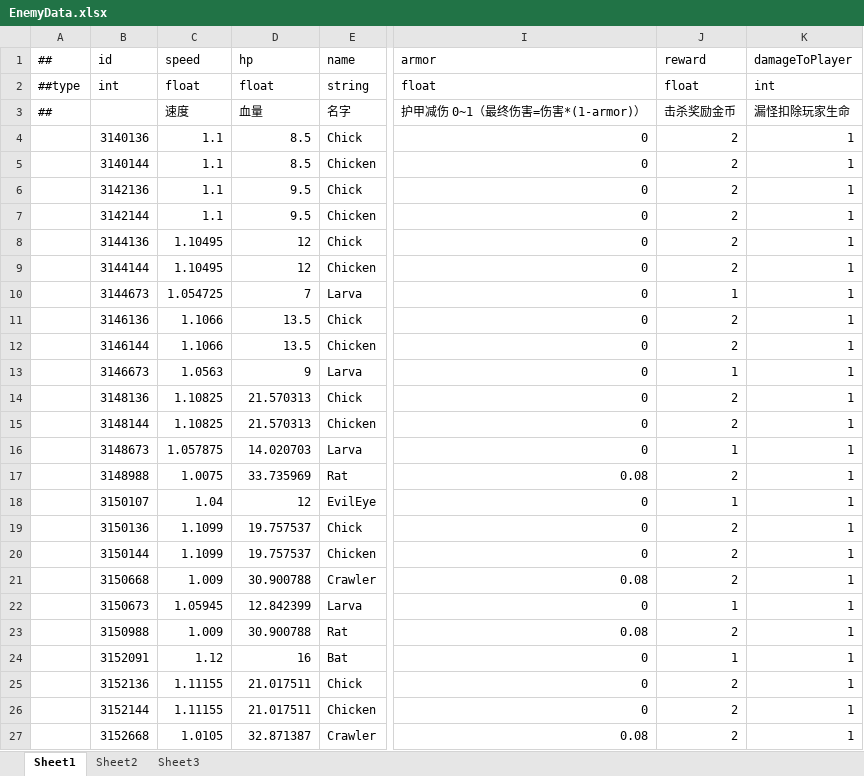
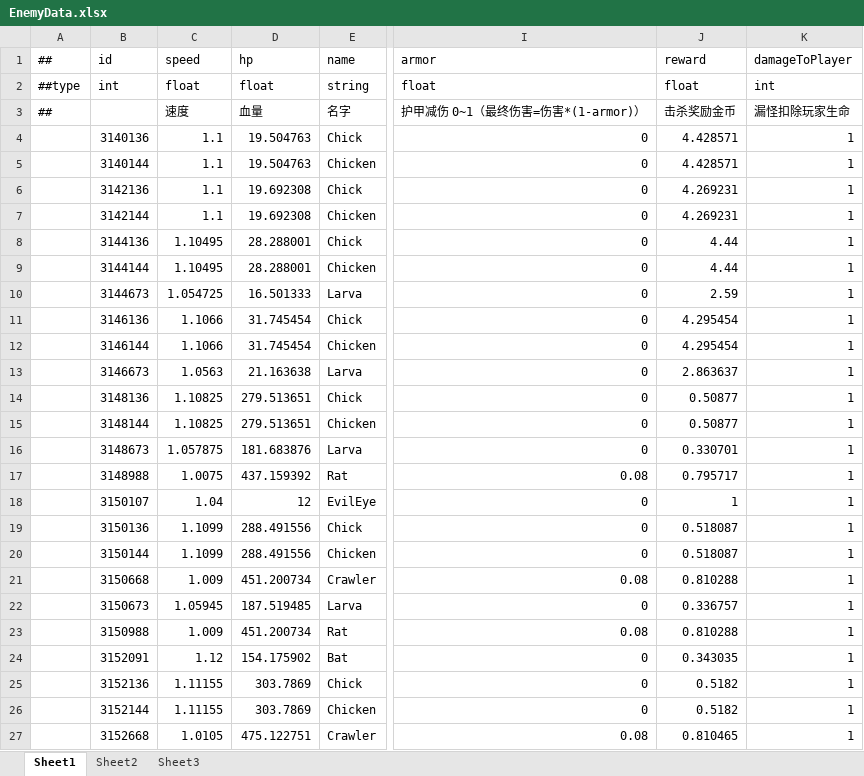
Before and after one commit to Eagle-Lai/MyTowerGame, an Excel workbook: Luban/Config/Datas/Levels/L02/EnemyData.xlsx, sheet Sheet1, drawn as a sheet; only a part is shown, gaps mark what is left out; values as stored, in another font and other column widths than the file's, no borders; the diff covers the shown part only; the diff names each change by its address in the sheet, - before the commit and + after, or states it on an @@ line.

```diff
--- a/Luban/Config/Datas/Levels/L02/EnemyData.xlsx (sheet Sheet1)
+++ b/Luban/Config/Datas/Levels/L02/EnemyData.xlsx (sheet Sheet1)
-D4:D5 (hp): 8.5
+D4:D5 (hp): 19.504763
-J4:J5 (reward): 2
+J4:J5 (reward): 4.428571
-D6:D7 (hp): 9.5
+D6:D7 (hp): 19.692308
-J6:J7 (reward): 2
+J6:J7 (reward): 4.269231
-D8:D9 (hp): 12
+D8:D9 (hp): 28.288001
-J8:J9 (reward): 2
+J8:J9 (reward): 4.44
-D10 (hp): 7
+D10 (hp): 16.501333
-J10 (reward): 1
+J10 (reward): 2.59
-D11:D12 (hp): 13.5
+D11:D12 (hp): 31.745454
-J11:J12 (reward): 2
+J11:J12 (reward): 4.295454
-D13 (hp): 9
+D13 (hp): 21.163638
-J13 (reward): 1
+J13 (reward): 2.863637
-D14:D15 (hp): 21.570313
+D14:D15 (hp): 279.513651
-J14:J15 (reward): 2
+J14:J15 (reward): 0.50877
-D16 (hp): 14.020703
+D16 (hp): 181.683876
-J16 (reward): 1
+J16 (reward): 0.330701
-D17 (hp): 33.735969
+D17 (hp): 437.159392
-J17 (reward): 2
+J17 (reward): 0.795717
-D19:D20 (hp): 19.757537
+D19:D20 (hp): 288.491556
-J19:J20 (reward): 2
+J19:J20 (reward): 0.518087
-D21 (hp): 30.900788
+D21 (hp): 451.200734
-J21 (reward): 2
+J21 (reward): 0.810288
-D22 (hp): 12.842399
+D22 (hp): 187.519485
-J22 (reward): 1
+J22 (reward): 0.336757
-D23 (hp): 30.900788
+D23 (hp): 451.200734
-J23 (reward): 2
+J23 (reward): 0.810288
-D24 (hp): 16
+D24 (hp): 154.175902
-J24 (reward): 1
+J24 (reward): 0.343035
-D25:D26 (hp): 21.017511
+D25:D26 (hp): 303.7869
-J25:J26 (reward): 2
+J25:J26 (reward): 0.5182
-D27 (hp): 32.871387
+D27 (hp): 475.122751
-J27 (reward): 2
+J27 (reward): 0.810465
```
Also changed, not shown: 464 edited cells elsewhere in this sheet, Luban/Config/Datas/Levels/L02/EnemyList.xlsx, Luban/Config/Datas/Levels/L02/RoundData.xlsx, 22 other files.
